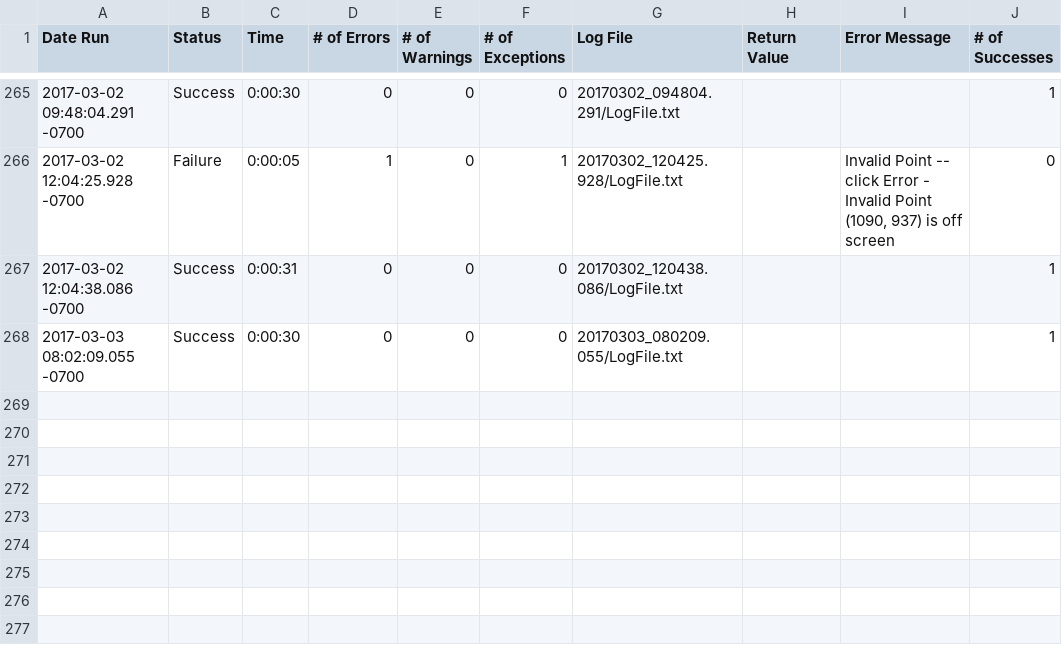
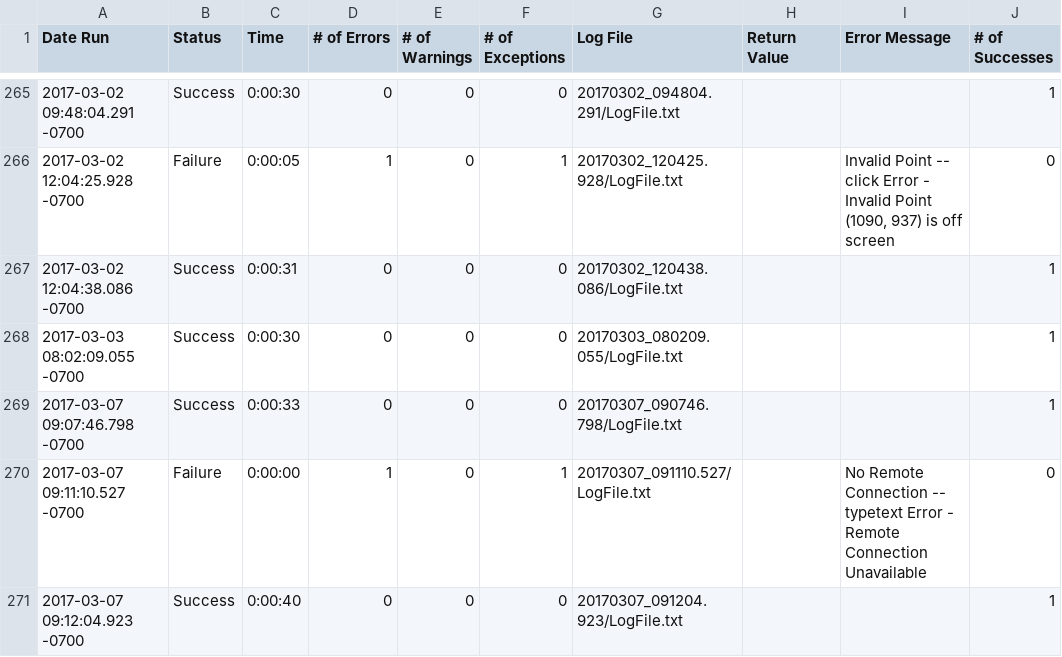
Before and after one commit to io-world/Demo, a CSV file: Stocks.suite/Results/index/RunHistory.csv, drawn as a sheet; only a part is shown, gaps mark what is left out; the diff names each change by its address in the sheet, - before the commit and + after, or states it on an @@ line.

```diff
--- a/Stocks.suite/Results/index/RunHistory.csv
+++ b/Stocks.suite/Results/index/RunHistory.csv
+row 269: 2017-03-07 09:07:46.798 -0700 | Success | 0:00:33 | 0 | 0 | 0 | 20170307_090746.798/LogFile.txt |  |  | 1
+row 270: 2017-03-07 09:11:10.527 -0700 | Failure | 0:00:00 | 1 | 0 | 1 | 20170307_091110.527/LogFile.txt |  | No Remote Connection -- typetext Error - Remote Connection Unavailable | 0
+row 271: 2017-03-07 09:12:04.923 -0700 | Success | 0:00:40 | 0 | 0 | 0 | 20170307_091204.923/LogFile.txt |  |  | 1
```
Also changed, not shown: Stocks.suite/Resources/output.csv, Stocks.suite/Results/SuiteStatistics.csv, 13 other files.
